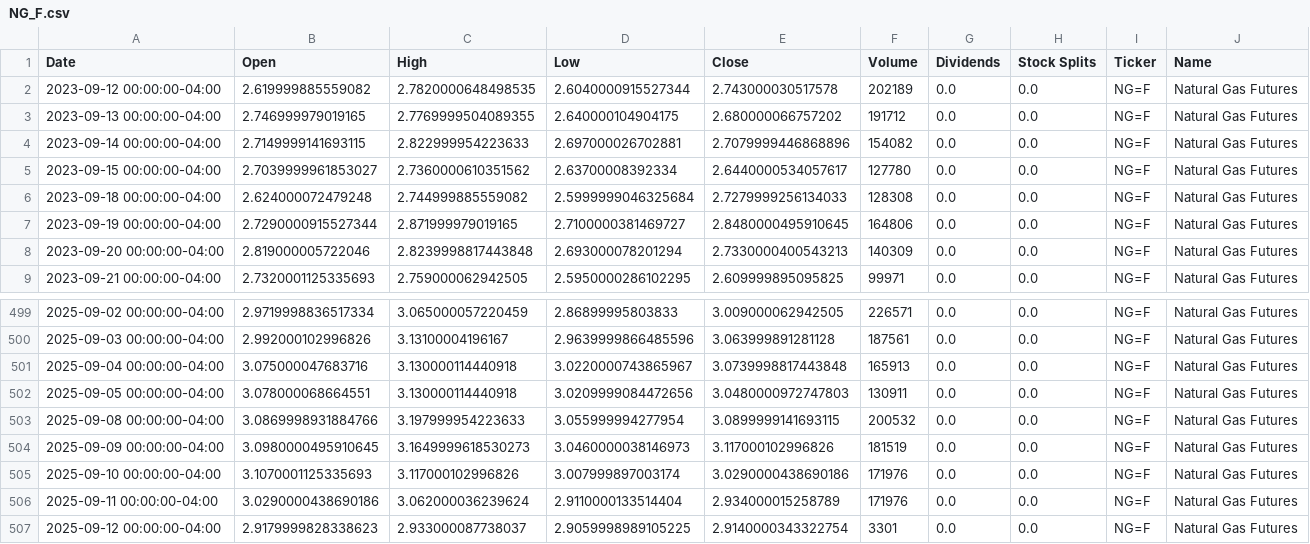
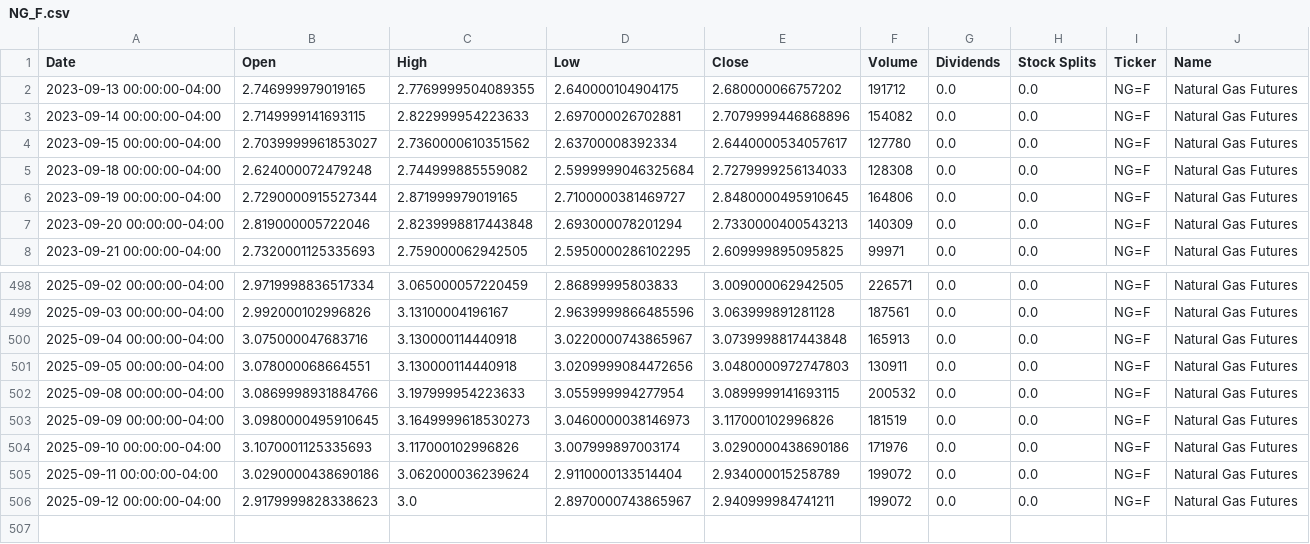
Before and after one commit to dylanmcd0/energy-analysis, a CSV file: data/financial/yfinance/NG_F.csv, drawn as a sheet; only a part is shown, gaps mark what is left out.

```diff
--- a/data/financial/yfinance/NG_F.csv
+++ b/data/financial/yfinance/NG_F.csv
@@ -1,3 +1,2 @@
 Date,Open,High,Low,Close,Volume,Dividends,Stock Splits,Ticker,Name
-2023-09-12 00:00:00-04:00,2.619999885559082,2.7820000648498535,2.6040000915527344,2.743000030517578,202189,0.0,0.0,NG=F,Natural Gas Futures
 2023-09-13 00:00:00-04:00,2.746999979019165,2.7769999504089355,2.640000104904175,2.680000066757202,191712,0.0,0.0,NG=F,Natural Gas Futures
@@ -505,3 +504,3 @@ Date,Open,High,Low,Close,Volume,Dividends,Stock Splits,Ticker,Name
 2025-09-10 00:00:00-04:00,3.1070001125335693,3.117000102996826,3.007999897003174,3.0290000438690186,171976,0.0,0.0,NG=F,Natural Gas Futures
-2025-09-11 00:00:00-04:00,3.0290000438690186,3.062000036239624,2.9110000133514404,2.934000015258789,171976,0.0,0.0,NG=F,Natural Gas Futures
-2025-09-12 00:00:00-04:00,2.9179999828338623,2.933000087738037,2.9059998989105225,2.9140000343322754,3301,0.0,0.0,NG=F,Natural Gas Futures
+2025-09-11 00:00:00-04:00,3.0290000438690186,3.062000036239624,2.9110000133514404,2.934000015258789,199072,0.0,0.0,NG=F,Natural Gas Futures
+2025-09-12 00:00:00-04:00,2.9179999828338623,3.0,2.8970000743865967,2.940999984741211,199072,0.0,0.0,NG=F,Natural Gas Futures
```
Also changed, not shown: data/financial/yfinance/BZ_F.csv, data/financial/yfinance/CL_F.csv, 18 other files.
